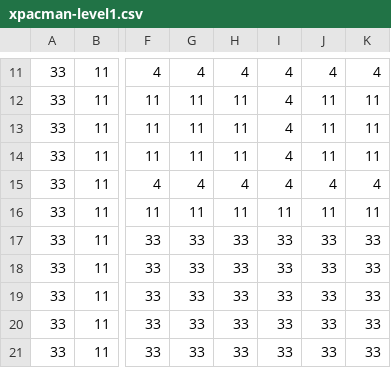
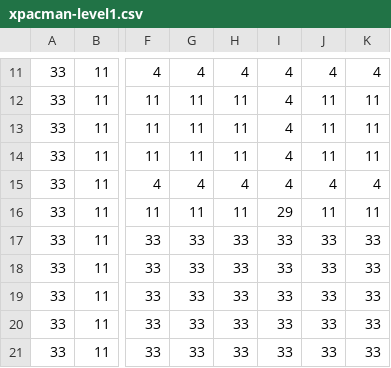
Before and after one commit to ah-itagile/xpman, a CSV file: src/assets/xpacman-level1.csv, drawn as a sheet; only a part is shown, gaps mark what is left out; the diff names each change by its address in the sheet, - before the commit and + after, or states it on an @@ line.

```diff
--- a/src/assets/xpacman-level1.csv
+++ b/src/assets/xpacman-level1.csv
-I16: 11
+I16: 29
```
Also changed, not shown: 14 other files.
